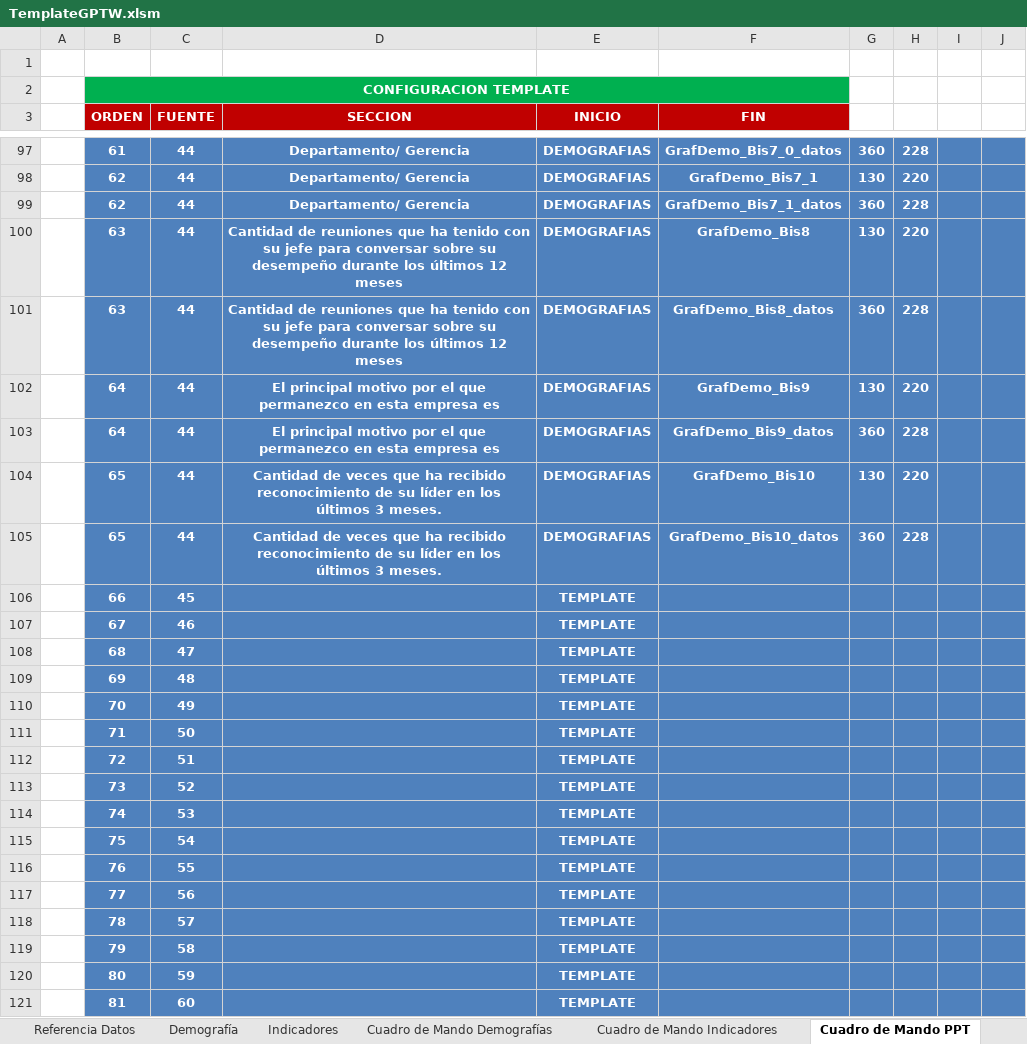
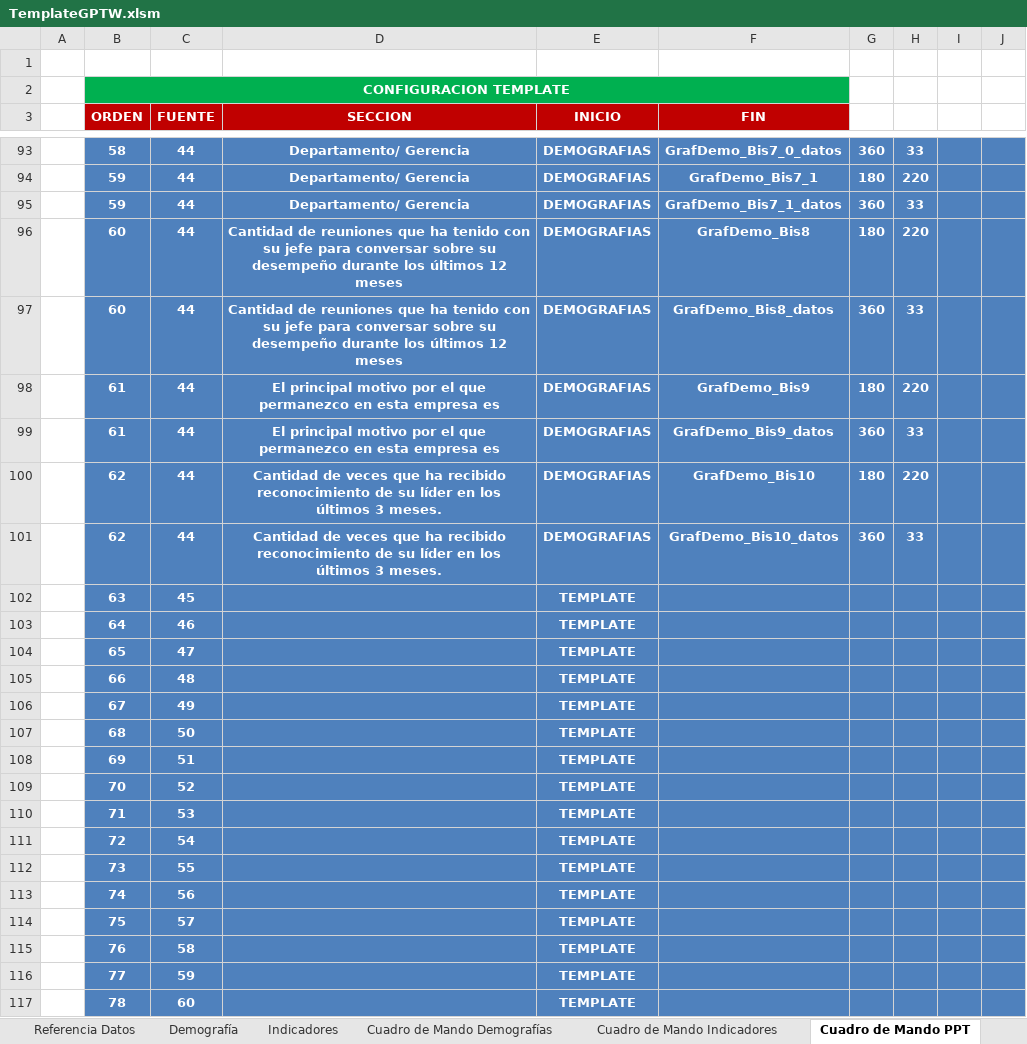
Before and after one commit to gino08/excelMacro, an Excel workbook: TemplateGPTW.xlsm, sheet Cuadro de Mando PPT, drawn as a sheet; only a part is shown, gaps mark what is left out; values as stored, in another font and other column widths than the file's, no borders; charts and pictures not drawn; addresses are those after the commit; the diff covers the shown part only; the diff names each change by its address in the sheet, - before the commit and + after, or states it on an @@ line.

```diff
--- a/TemplateGPTW.xlsm (sheet Cuadro de Mando PPT)
+++ b/TemplateGPTW.xlsm (sheet Cuadro de Mando PPT)
-B93 (ORDEN): 61
+B93 (ORDEN): 58
-H93: 228
+H93: 33
-B94:B95 (ORDEN): 62
+B94:B95 (ORDEN): 59
-G94: 130
+G94: 180
-H95: 228
+H95: 33
-B96:B97 (ORDEN): 63
+B96:B97 (ORDEN): 60
-G96: 130
+G96: 180
-H97: 228
+H97: 33
-B98:B99 (ORDEN): 64
+B98:B99 (ORDEN): 61
-G98: 130
+G98: 180
-H99: 228
+H99: 33
-B100:B101 (ORDEN): 65
+B100:B101 (ORDEN): 62
-G100: 130
+G100: 180
-H101: 228
+H101: 33
-B102 (ORDEN): 66
+B102 (ORDEN): 63
-B103 (ORDEN): 67
+B103 (ORDEN): 64
-B104 (ORDEN): 68
+B104 (ORDEN): 65
-B105 (ORDEN): 69
+B105 (ORDEN): 66
-B106 (ORDEN): 70
+B106 (ORDEN): 67
-B107 (ORDEN): 71
+B107 (ORDEN): 68
-B108 (ORDEN): 72
+B108 (ORDEN): 69
-B109 (ORDEN): 73
+B109 (ORDEN): 70
-B110 (ORDEN): 74
+B110 (ORDEN): 71
-B111 (ORDEN): 75
+B111 (ORDEN): 72
-B112 (ORDEN): 76
+B112 (ORDEN): 73
-B113 (ORDEN): 77
+B113 (ORDEN): 74
-B114 (ORDEN): 78
+B114 (ORDEN): 75
-B115 (ORDEN): 79
+B115 (ORDEN): 76
-B116 (ORDEN): 80
+B116 (ORDEN): 77
-B117 (ORDEN): 81
+B117 (ORDEN): 78
```
Also changed, not shown: 4 removed rows and 61 edited cells elsewhere in this sheet, sheet Gráficos Demografías, sheet Cuadro de Mando Demografías, charts or pictures.
